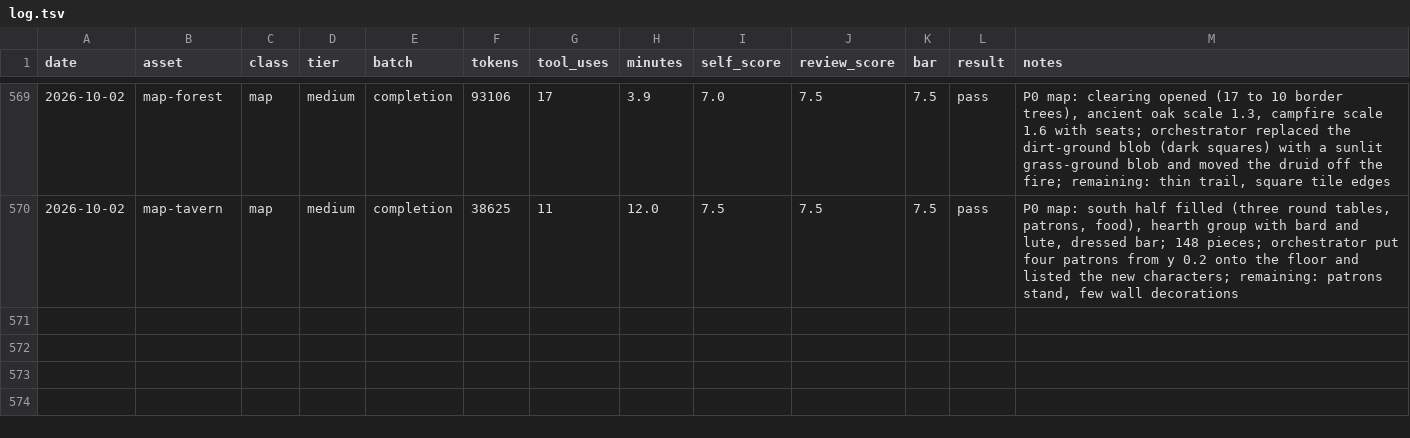
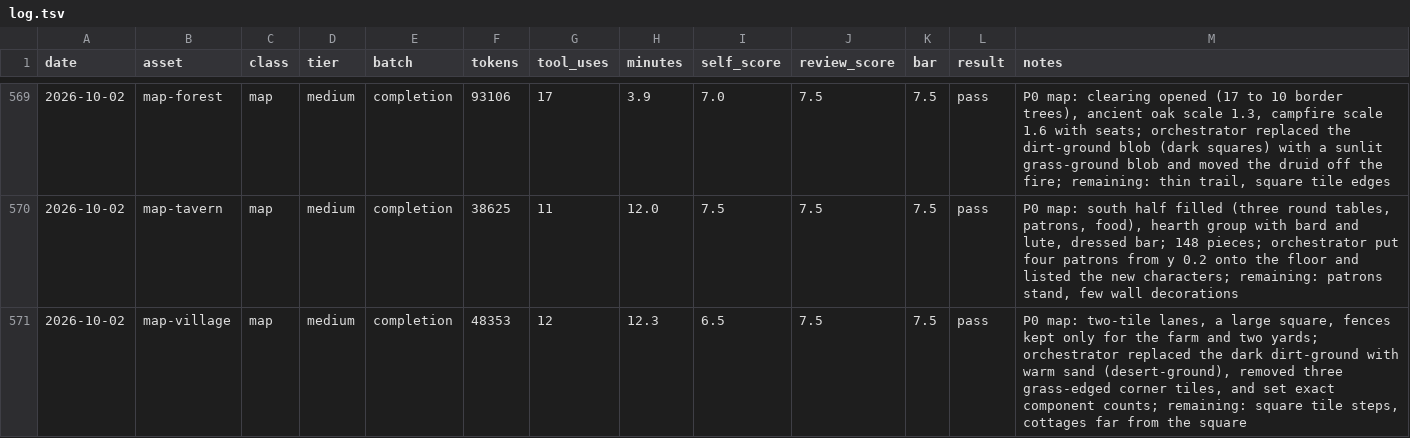
Before and after one commit to bodangren/advantage-forge, a TSV file: bench/sonnet/log.tsv, drawn as a sheet; only a part is shown, gaps mark what is left out; the diff names each change by its address in the sheet, - before the commit and + after, or states it on an @@ line.

```diff
--- a/bench/sonnet/log.tsv
+++ b/bench/sonnet/log.tsv
+row 571: 2026-10-02 | map-village | map | medium | completion | 48353 | 12 | 12.3 | 6.5 | 7.5 | 7.5 | pass | P0 map: two-tile lanes, a large square, fences kept only for the farm and two yards; orchestrator replaced the dark dirt-ground with warm sand (desert-ground), removed three grass-edged corner tiles, and set exact component counts; remaining: square tile steps, cottages far from the square
```
Also changed, not shown: docs/village-mockups/components.tsv, 3 other files.
